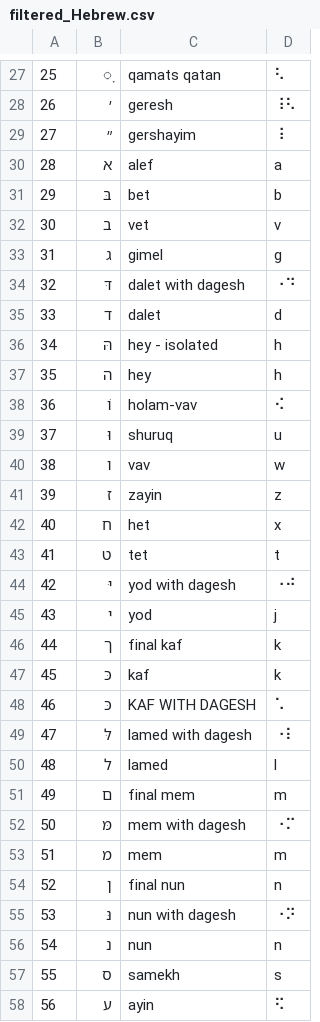
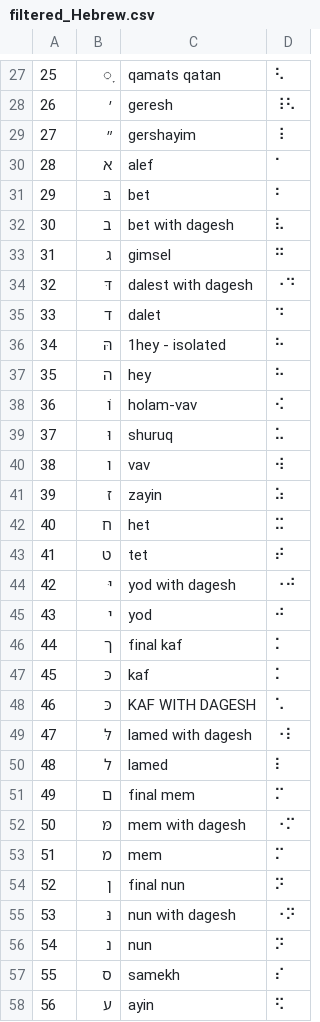
Before and after one commit to yeatersink/Niv-Louie, a CSV file: languages/filtered_Hebrew.csv, drawn as a sheet; only a part is shown, gaps mark what is left out; the diff covers the shown part only.

```diff
--- a/languages/filtered_Hebrew.csv
+++ b/languages/filtered_Hebrew.csv
@@ -29,30 +29,30 @@
 27,״,gershayim,⠸
-28,א,alef,a
-29,בּ,bet,b
-30,ב,vet,v
-31,ג,gimel,g
-32,דּ,dalet with dagesh,⠐⠙
-33,ד,dalet,d
-34,הּ,hey - isolated,h
-35,ה,hey,h
+28,א,alef,⠁
+29,בּ,bet,⠃
+30,ב,bet with dagesh,⠧
+31,ג,gimsel,⠛
+32,דּ,dalest with dagesh,⠐⠙
+33,ד,dalet,⠙
+34,הּ,1hey - isolated,⠓
+35,ה,hey,⠓
 36,וֹ,holam-vav,⠪
-37,וּ,shuruq,u
-38,ו,vav,w
-39,ז,zayin,z
-40,ח,het,x
-41,ט,tet,t
+37,וּ,shuruq,⠥
+38,ו,vav,⠺
+39,ז,zayin,⠵
+40,ח,het,⠭
+41,ט,tet,⠞
 42,יּ,yod with dagesh,⠐⠚
-43,י,yod,j
-44,ך,final kaf,k
-45,כּ,kaf,k
+43,י,yod,⠚
+44,ך,final kaf,⠅
+45,כּ,kaf,⠅
 46,כּ,KAF WITH DAGESH,⠡
 47,לּ,lamed with dagesh,⠐⠇
-48,ל,lamed,l
-49,ם,final mem,m
+48,ל,lamed,⠇
+49,ם,final mem,⠍
 50,מּ,mem with dagesh,⠐⠍
-51,מ,mem,m
-52,ן,final nun,n
+51,מ,mem,⠍
+52,ן,final nun,⠝
 53,נּ,nun with dagesh,⠐⠝
-54,נ,nun,n
-55,ס,samekh,s
+54,נ,nun,⠝
+55,ס,samekh,⠎
 56,ע,ayin,⠫
```
Also changed, not shown: 15 edited cells elsewhere in this file, languages/filtered_Syriac.csv, languages/source/Greek .csv, 3 other files.
